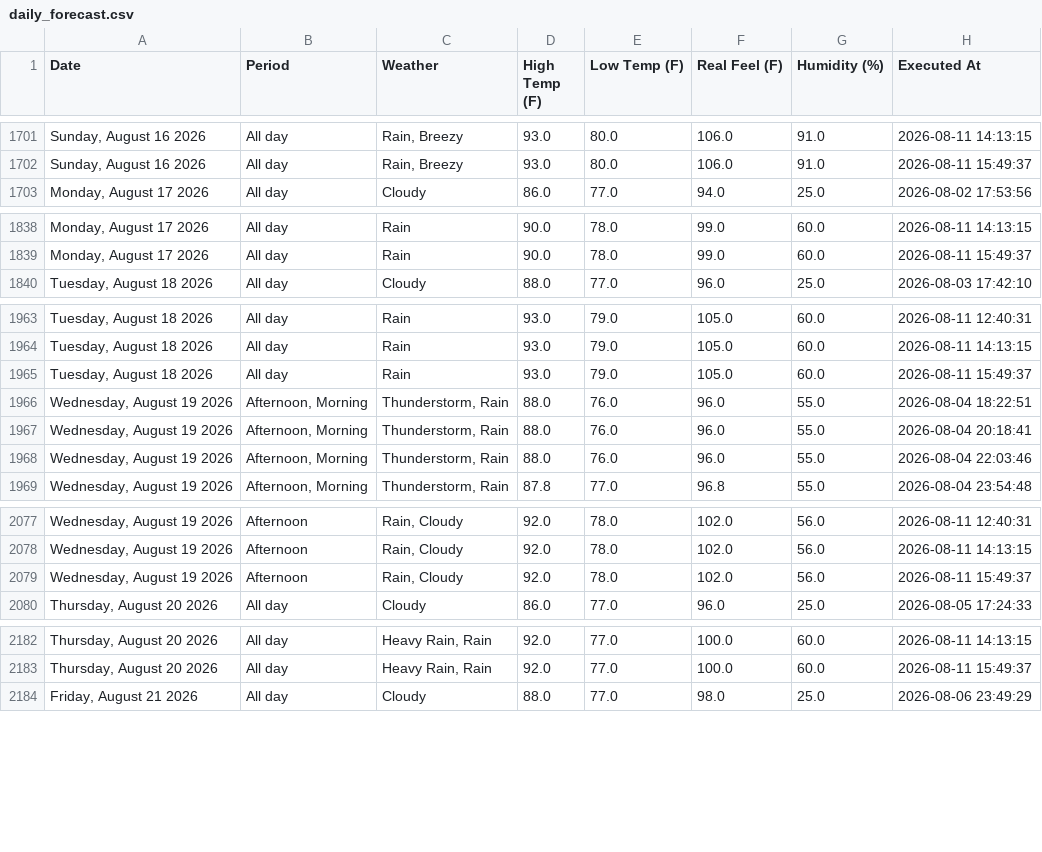
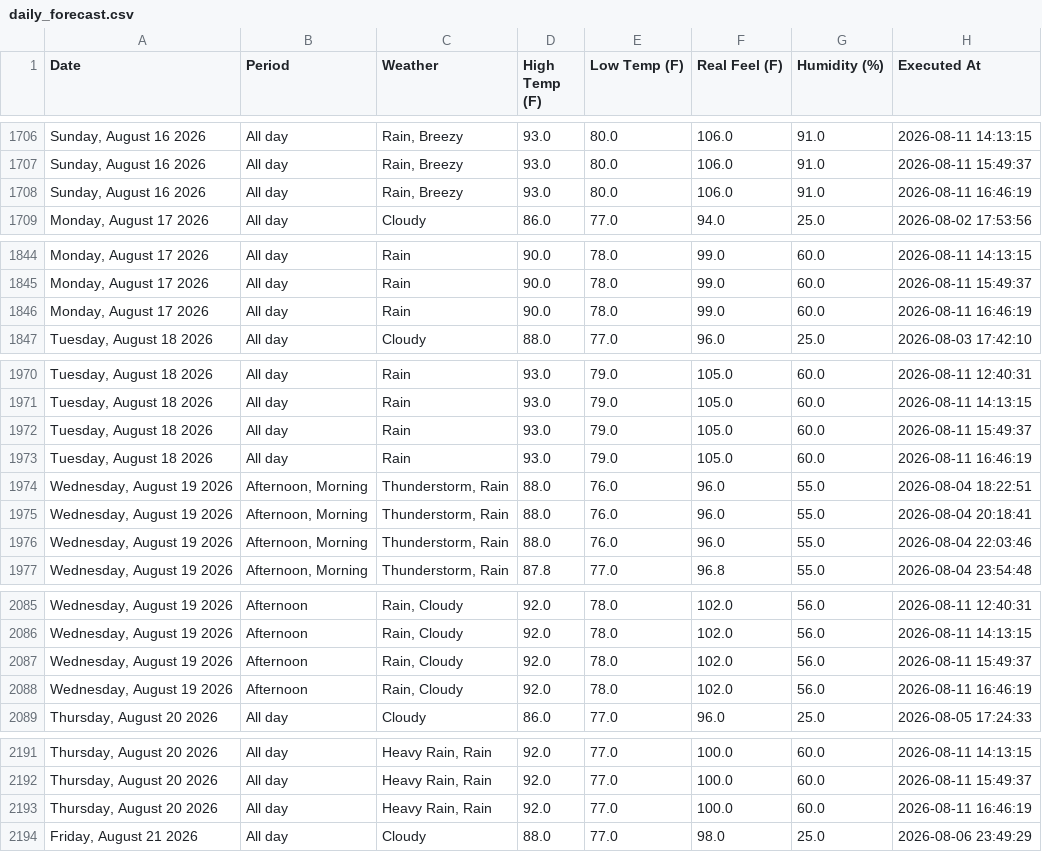
Before and after one commit to pthphien/accuweather, a CSV file: data/daily_forecast.csv, drawn as a sheet; only a part is shown, gaps mark what is left out; the diff covers the shown part only.

```diff
--- a/data/daily_forecast.csv
+++ b/data/daily_forecast.csv
@@ -1702,2 +1707,3 @@ Date,Period,Weather,High Temp (F),Low Temp (F),Real Feel (F),Humidity (%),Execut
 "Sunday, August 16 2026",All day,"Rain, Breezy",93.0,80.0,106.0,91.0,2026-08-11 15:49:37
+"Sunday, August 16 2026",All day,"Rain, Breezy",93.0,80.0,106.0,91.0,2026-08-11 16:46:19
 "Monday, August 17 2026",All day,Cloudy,86.0,77.0,94.0,25.0,2026-08-02 17:53:56
@@ -1839,2 +1845,3 @@ Date,Period,Weather,High Temp (F),Low Temp (F),Real Feel (F),Humidity (%),Execut
 "Monday, August 17 2026",All day,Rain,90.0,78.0,99.0,60.0,2026-08-11 15:49:37
+"Monday, August 17 2026",All day,Rain,90.0,78.0,99.0,60.0,2026-08-11 16:46:19
 "Tuesday, August 18 2026",All day,Cloudy,88.0,77.0,96.0,25.0,2026-08-03 17:42:10
@@ -1965,2 +1972,3 @@ Date,Period,Weather,High Temp (F),Low Temp (F),Real Feel (F),Humidity (%),Execut
 "Tuesday, August 18 2026",All day,Rain,93.0,79.0,105.0,60.0,2026-08-11 15:49:37
+"Tuesday, August 18 2026",All day,Rain,93.0,79.0,105.0,60.0,2026-08-11 16:46:19
 "Wednesday, August 19 2026","Afternoon, Morning","Thunderstorm, Rain",88.0,76.0,96.0,55.0,2026-08-04 18:22:51
@@ -2079,2 +2087,3 @@ Date,Period,Weather,High Temp (F),Low Temp (F),Real Feel (F),Humidity (%),Execut
 "Wednesday, August 19 2026",Afternoon,"Rain, Cloudy",92.0,78.0,102.0,56.0,2026-08-11 15:49:37
+"Wednesday, August 19 2026",Afternoon,"Rain, Cloudy",92.0,78.0,102.0,56.0,2026-08-11 16:46:19
 "Thursday, August 20 2026",All day,Cloudy,86.0,77.0,96.0,25.0,2026-08-05 17:24:33
@@ -2183,2 +2192,3 @@ Date,Period,Weather,High Temp (F),Low Temp (F),Real Feel (F),Humidity (%),Execut
 "Thursday, August 20 2026",All day,"Heavy Rain, Rain",92.0,77.0,100.0,60.0,2026-08-11 15:49:37
+"Thursday, August 20 2026",All day,"Heavy Rain, Rain",92.0,77.0,100.0,60.0,2026-08-11 16:46:19
 "Friday, August 21 2026",All day,Cloudy,88.0,77.0,98.0,25.0,2026-08-06 23:49:29
```
Also changed, not shown: 10 added rows elsewhere in this file, 3 other files.
